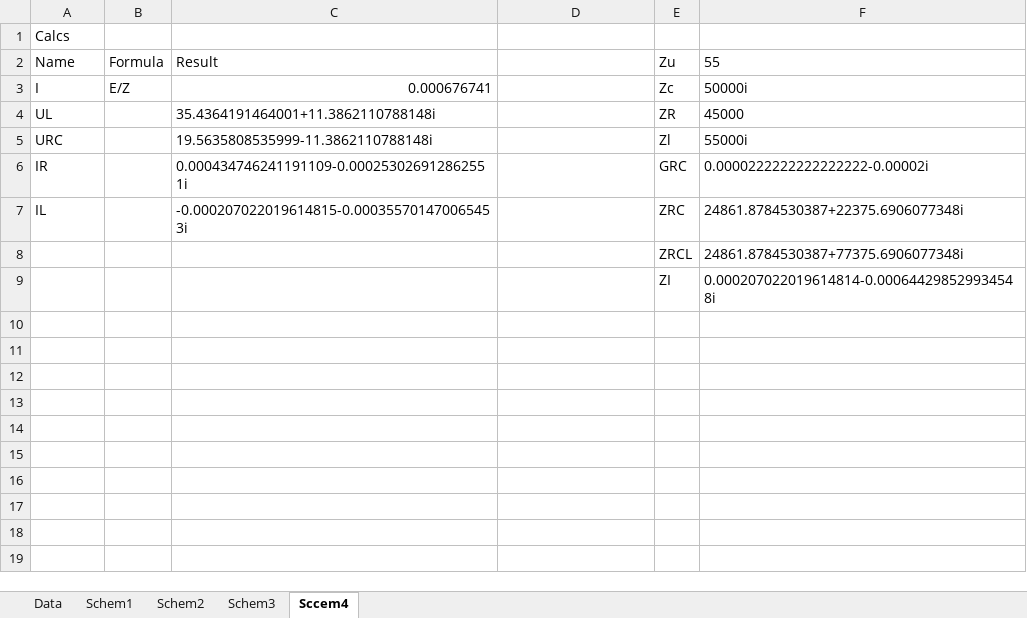
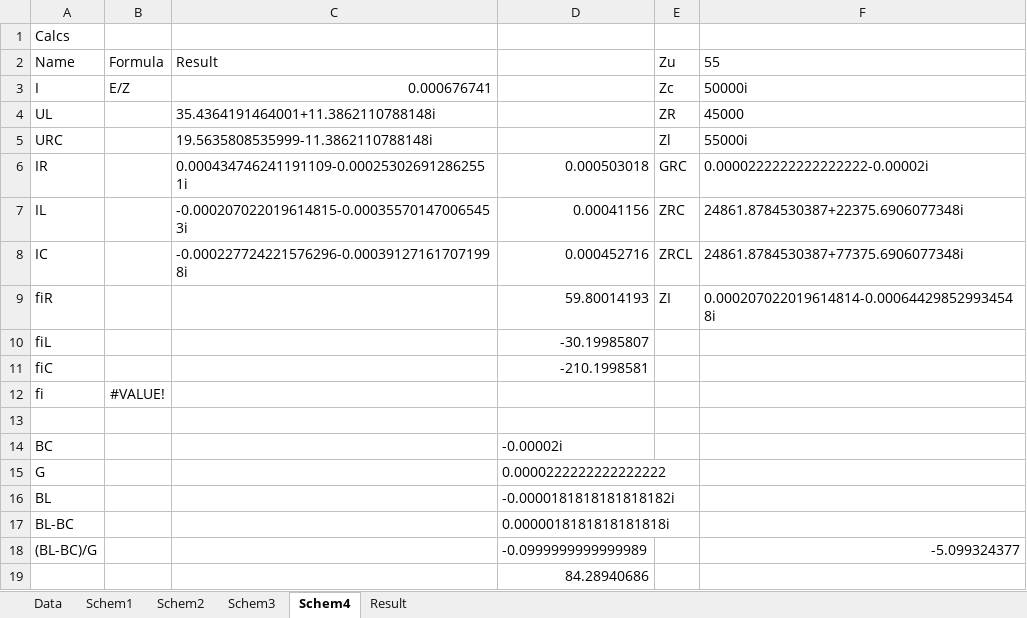
Before and after one commit to ZaharBozhok/Study, an Excel workbook: 2 course/ElectricalEngineering/3/Calc.xlsx, sheet Schem4, drawn as a sheet; values as stored, in another font and other column widths than the file's, no borders; removed rows and columns are numbered as before the commit, all else as after; the diff names each change by its address in the sheet, - before the commit and + after, or states it on an @@ line.

```diff
--- a/2 course/ElectricalEngineering/3/Calc.xlsx (sheet Schem4)
+++ b/2 course/ElectricalEngineering/3/Calc.xlsx (sheet Schem4)
-sheet tab: Sccem4
+sheet tab: Schem4
+sheet tab: Result
-D6: (empty)
+D6: 0.000503018
-D7: (empty)
+D7: 0.00041156
-row 8:  |  |  |  | ZRCL | 24861.8784530387+77375.6906077348i
+row 8: IC |  | -0.000227724221576296-0.000391271617071998i | 0.000452716 | ZRCL | 24861.8784530387+77375.6906077348i
+row 9: fiR |  |  | 59.80014193 | ZI | 0.000207022019614814-0.000644298529934548i
+row 10: fiL |  |  | -30.19985807
+row 11: fiC |  |  | -210.1998581
+row 12: fi | #VALUE!
-row 13:  |  |  |  | ZI | 0.000207022019614814-0.000644298529934548i
+row 13: (empty)
+row 14: BC |  |  | -0.00002i
+row 15: G |  |  | 0.0000222222222222222
+row 16: BL |  |  | -0.0000181818181818182i
+row 17: BL-BC |  |  | 0.0000018181818181818i
+row 18: (BL-BC)/G |  |  | -0.0999999999999989 |  | -5.099324377
+row 19:  |  |  | 84.28940686
```
Also changed, not shown: 4 other files.
